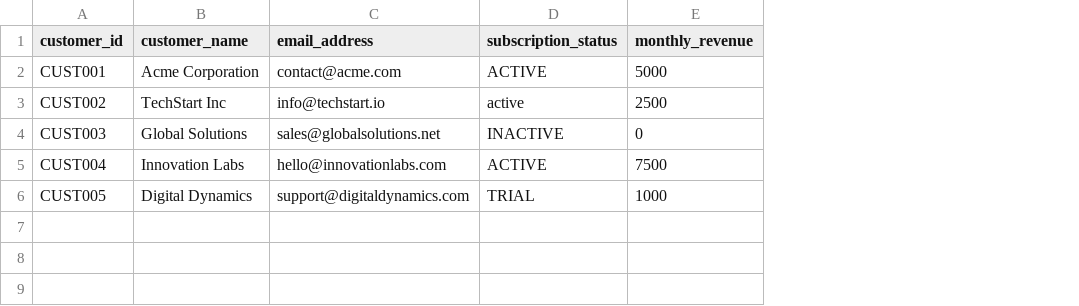
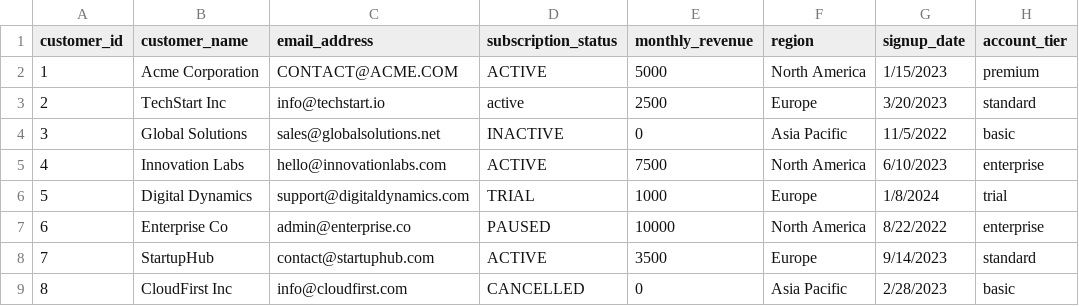
Before and after one commit to sandevh/velaris-dv, a CSV file: server/sample_external.csv, drawn as a sheet; the diff names each change by its address in the sheet, - before the commit and + after, or states it on an @@ line.

```diff
--- a/server/sample_external.csv
+++ b/server/sample_external.csv
+column F (region), rows 2-6: North America | Europe | Asia Pacific | North America | Europe
+column G (signup_date), rows 2-6: 1/15/2023 | 3/20/2023 | 11/5/2022 | 6/10/2023 | 1/8/2024
+column H (account_tier), rows 2-6: premium | standard | basic | enterprise | trial
-A2 (customer_id): CUST001
+A2 (customer_id): 1
-C2 (email_address): contact@acme.com
+C2 (email_address): CONTACT@ACME.COM
-A3 (customer_id): CUST002
+A3 (customer_id): 2
-A4 (customer_id): CUST003
+A4 (customer_id): 3
-A5 (customer_id): CUST004
+A5 (customer_id): 4
-A6 (customer_id): CUST005
+A6 (customer_id): 5
+row 7: 6 | Enterprise Co | admin@enterprise.co | PAUSED | 10000 | North America | 8/22/2022 | enterprise
+row 8: 7 | StartupHub | contact@startuphub.com | ACTIVE | 3500 | Europe | 9/14/2023 | standard
+row 9: 8 | CloudFirst Inc | info@cloudfirst.com | CANCELLED | 0 | Asia Pacific | 2/28/2023 | basic
```
Also changed, not shown: server/sample_velaris.csv, 7 other files.
